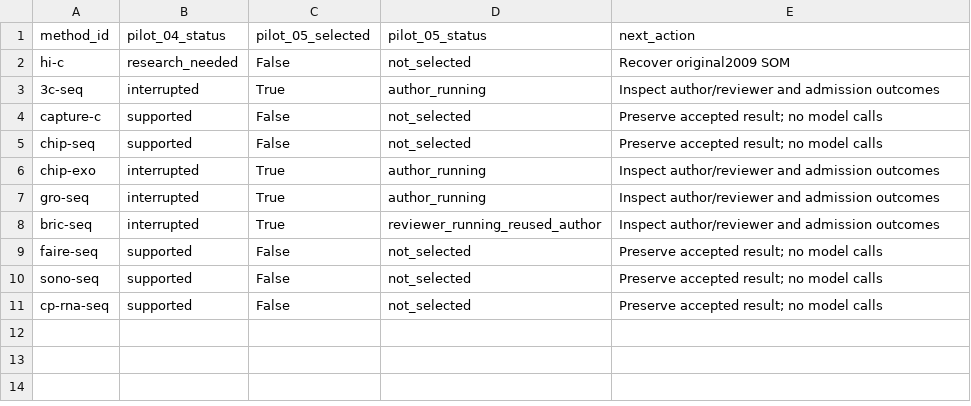
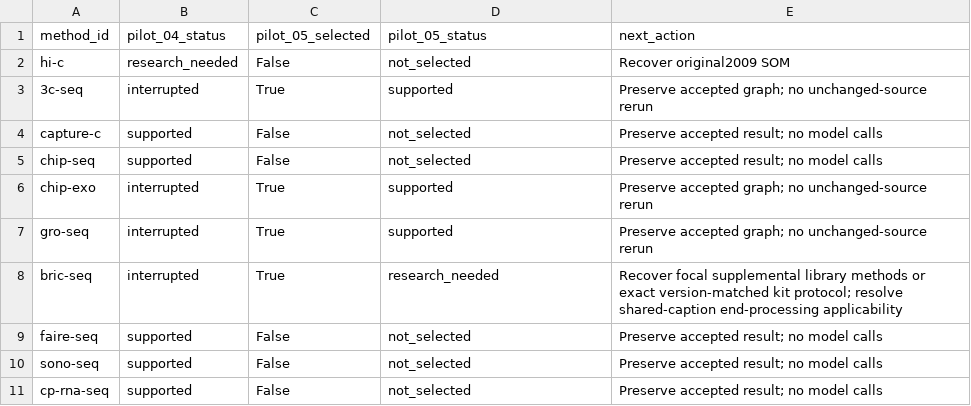
Before and after one commit to stojkovicMihajlo/-sequencing-technology-atlas, a CSV file: experiments/diagram_paper_pilot_20261106/CONTINUATION_CHECKLIST.csv, drawn as a sheet.

Commit message:
Record completed continuation: three admitted workflows and one evidence hold

```diff
--- a/experiments/diagram_paper_pilot_20261106/CONTINUATION_CHECKLIST.csv
+++ b/experiments/diagram_paper_pilot_20261106/CONTINUATION_CHECKLIST.csv
@@ -2,8 +2,8 @@ method_id,pilot_04_status,pilot_05_selected,pilot_05_status,next_action
 hi-c,research_needed,False,not_selected,Recover original2009 SOM
-3c-seq,interrupted,True,author_running,Inspect author/reviewer and admission outcomes
+3c-seq,interrupted,True,supported,Preserve accepted graph; no unchanged-source rerun
 capture-c,supported,False,not_selected,Preserve accepted result; no model calls
 chip-seq,supported,False,not_selected,Preserve accepted result; no model calls
-chip-exo,interrupted,True,author_running,Inspect author/reviewer and admission outcomes
-gro-seq,interrupted,True,author_running,Inspect author/reviewer and admission outcomes
-bric-seq,interrupted,True,reviewer_running_reused_author,Inspect author/reviewer and admission outcomes
+chip-exo,interrupted,True,supported,Preserve accepted graph; no unchanged-source rerun
+gro-seq,interrupted,True,supported,Preserve accepted graph; no unchanged-source rerun
+bric-seq,interrupted,True,research_needed,Recover focal supplemental library methods or exact version-matched kit protocol; resolve shared-caption end-processing applicability
 faire-seq,supported,False,not_selected,Preserve accepted result; no model calls
```
Also changed, not shown: 8 other files.
